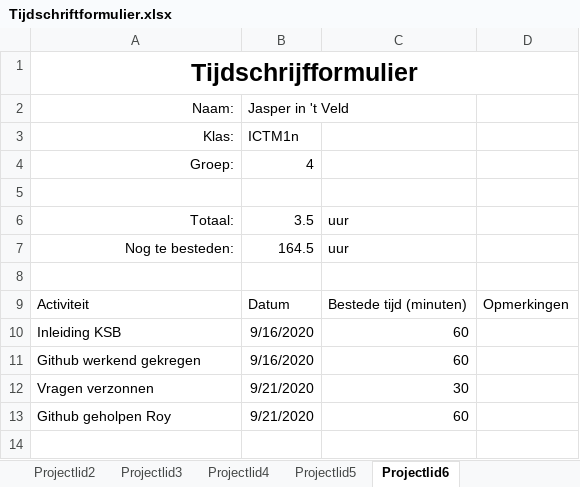
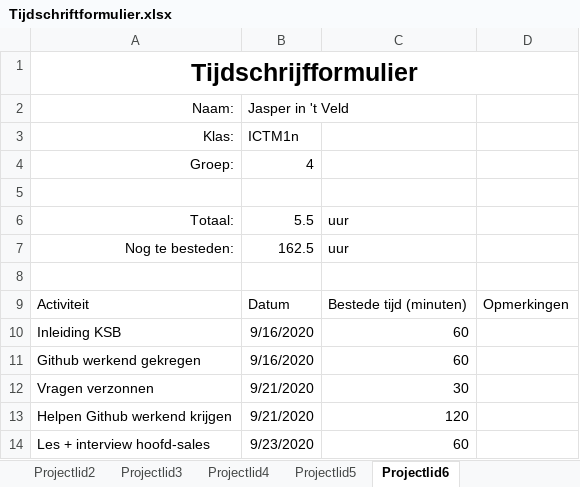
Before and after one commit to thesmallwan123/NerdyGadgets, an Excel workbook: Documenten/Tijdschriftformulier.xlsx, sheet Projectlid6, drawn as a sheet; values as stored, in another font and other column widths than the file's, no borders; table styles not drawn; addresses are those after the commit; the diff names each change by its address in the sheet, - before the commit and + after, or states it on an @@ line.

Commit message:
Excel geupdate

```diff
--- a/Documenten/Tijdschriftformulier.xlsx (sheet Projectlid6)
+++ b/Documenten/Tijdschriftformulier.xlsx (sheet Projectlid6)
-B6 (Jasper in 't Veld): 3.5
+B6 (Jasper in 't Veld): 5.5
-B7 (Jasper in 't Veld): 164.5
+B7 (Jasper in 't Veld): 162.5
+row 13: Helpen Github werkend krijgen | 9/21/2020 | 120
-A14 (Naam:): Github geholpen Roy
+A14 (Naam:): Les + interview hoofd-sales
-B14 (Jasper in 't Veld): 9/21/2020
+B14 (Jasper in 't Veld): 9/23/2020
```
